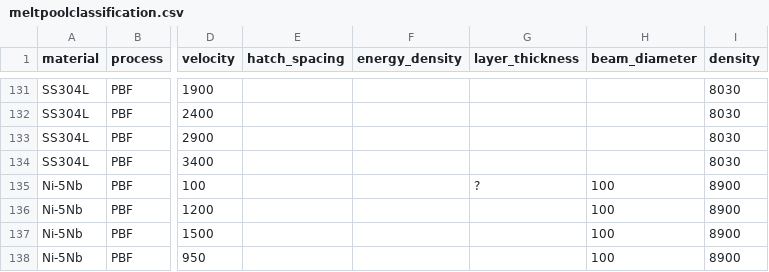
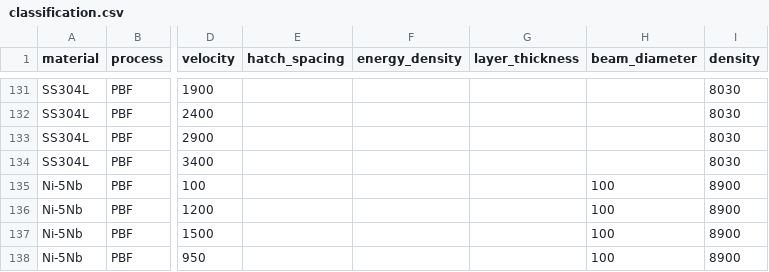
Before and after one commit to BaratiLab/AMUI, a CSV file: api/melt_pool/fixture/classification.csv (was api/meltpoolclassification.csv), drawn as a sheet; only a part is shown, gaps mark what is left out; the diff names each change by its address in the sheet, - before the commit and + after, or states it on an @@ line.

```diff
--- a/api/meltpoolclassification.csv
+++ b/api/melt_pool/fixture/classification.csv
-G135 (layer_thickness): ?
+G135 (layer_thickness): (empty)
```
Also changed, not shown: api/melt_pool/fixture/geometry.csv, 19 other files.
